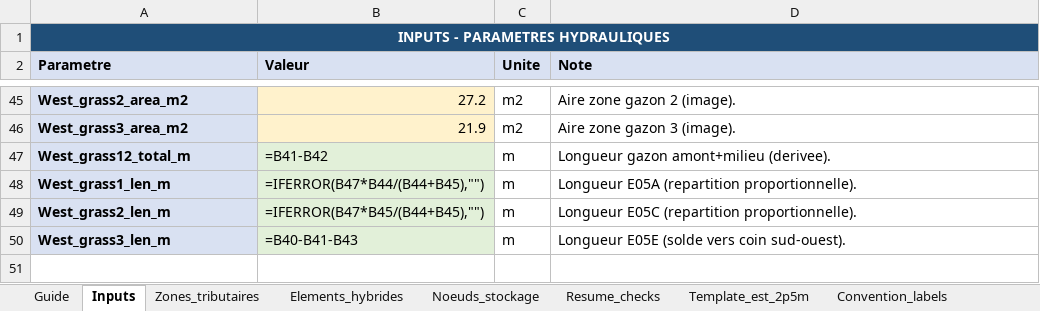
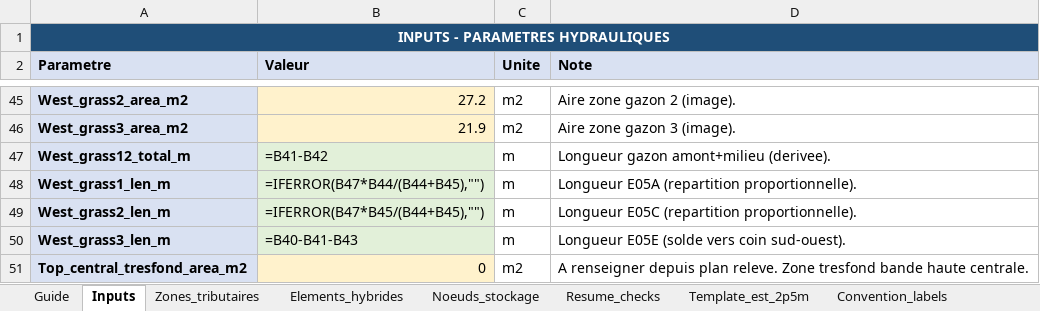
Before and after one commit to acon560-prog/idf-web-app, an Excel workbook: engineering/drainage-design/Reseau_tresfond_hybride_retention.xlsx, sheet Inputs, drawn as a sheet; only a part is shown, gaps mark what is left out; values as stored, in another font and other column widths than the file's, no borders; formulas without a stored value are shown as written; the diff names each change by its address in the sheet, - before the commit and + after, or states it on an @@ line.

```diff
--- a/engineering/drainage-design/Reseau_tresfond_hybride_retention.xlsx (sheet Inputs)
+++ b/engineering/drainage-design/Reseau_tresfond_hybride_retention.xlsx (sheet Inputs)
+row 51: Top_central_tresfond_area_m2 | 0 | m2 | A renseigner depuis plan releve. Zone tresfond bande haute centrale.
```
Also changed, not shown: sheet Zones_tributaires, sheet Guide.
